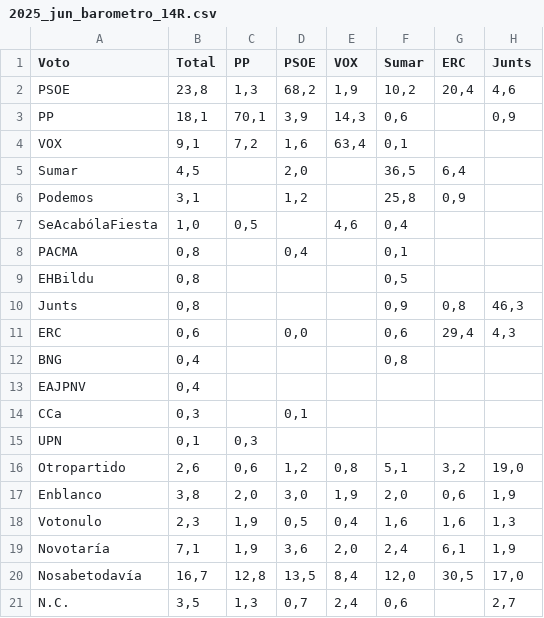
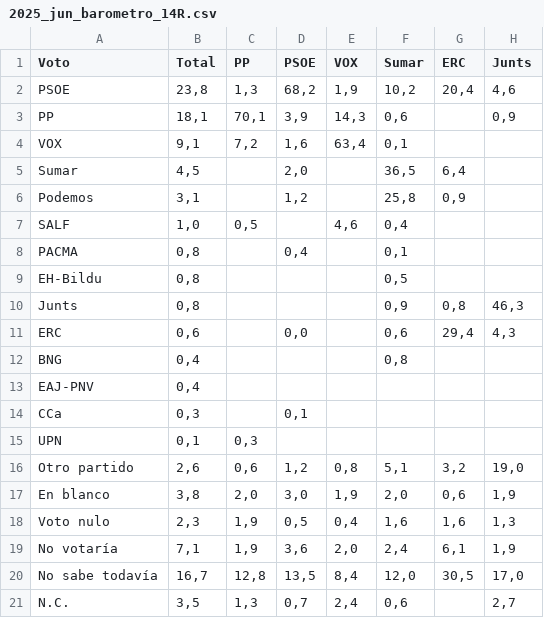
Before and after one commit to congosto/congosto.github.io, a CSV file: 2025_jun_barometro_14R.csv, drawn as a sheet; only a part is shown; the diff names each change by its address in the sheet, - before the commit and + after, or states it on an @@ line.

Commit message:
bugs fixed

```diff
--- a/2025_jun_barometro_14R.csv
+++ b/2025_jun_barometro_14R.csv
-A7 (Voto): SeAcabólaFiesta
+A7 (Voto): SALF
-A9 (Voto): EHBildu
+A9 (Voto): EH-Bildu
-A13 (Voto): EAJPNV
+A13 (Voto): EAJ-PNV
-A16 (Voto): Otropartido
+A16 (Voto): Otro partido
-A17 (Voto): Enblanco
+A17 (Voto): En blanco
-A18 (Voto): Votonulo
+A18 (Voto): Voto nulo
-A19 (Voto): Novotaría
+A19 (Voto): No votaría
-A20 (Voto): Nosabetodavía
+A20 (Voto): No sabe todavía
```
